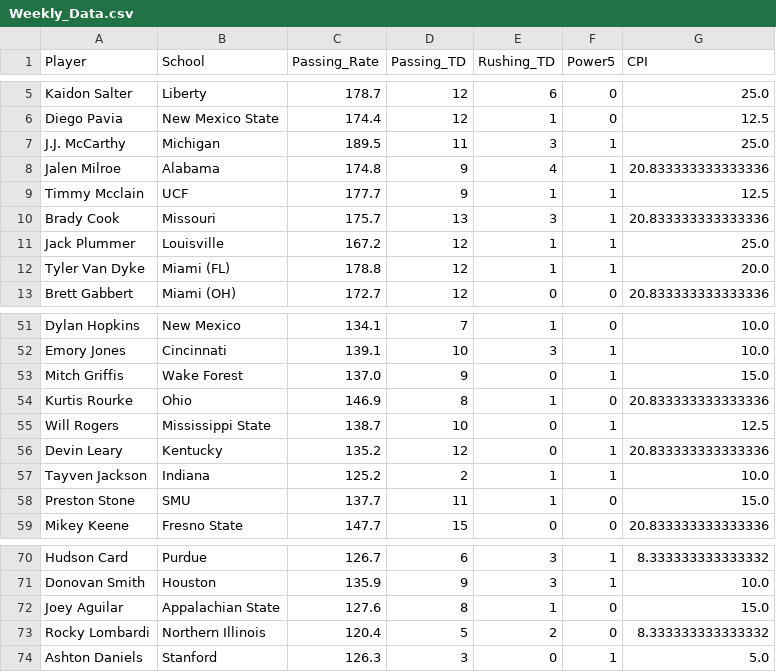
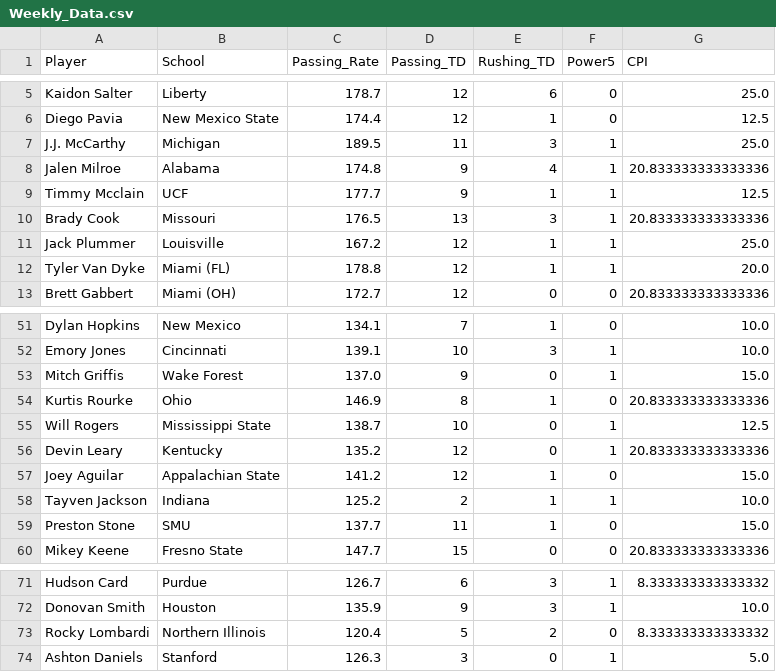
Before and after one commit to erikhall6373/heisman, a CSV file: Data/Weekly_Data.csv, drawn as a sheet; only a part is shown, gaps mark what is left out.

```diff
--- a/Data/Weekly_Data.csv
+++ b/Data/Weekly_Data.csv
@@ -9,3 +9,3 @@ Jalen Milroe,Alabama,174.8,9,4,1,20.833333333333336
 Timmy Mcclain,UCF,177.7,9,1,1,12.5
-Brady Cook,Missouri,175.7,13,3,1,20.833333333333336
+Brady Cook,Missouri,176.5,13,3,1,20.833333333333336
 Jack Plummer,Louisville,167.2,12,1,1,25.0
@@ -56,2 +56,3 @@ Will Rogers,Mississippi State,138.7,10,0,1,12.5
 Devin Leary,Kentucky,135.2,12,0,1,20.833333333333336
+Joey Aguilar,Appalachian State,141.2,12,1,0,15.0
 Tayven Jackson,Indiana,125.2,2,1,1,10.0
@@ -71,3 +72,2 @@ Hudson Card,Purdue,126.7,6,3,1,8.333333333333332
 Donovan Smith,Houston,135.9,9,3,1,10.0
-Joey Aguilar,Appalachian State,127.6,8,1,0,15.0
 Rocky Lombardi,Northern Illinois,120.4,5,2,0,8.333333333333332
```
Also changed, not shown: Shiny_App/Weekly_Data.csv, 1 other file.
